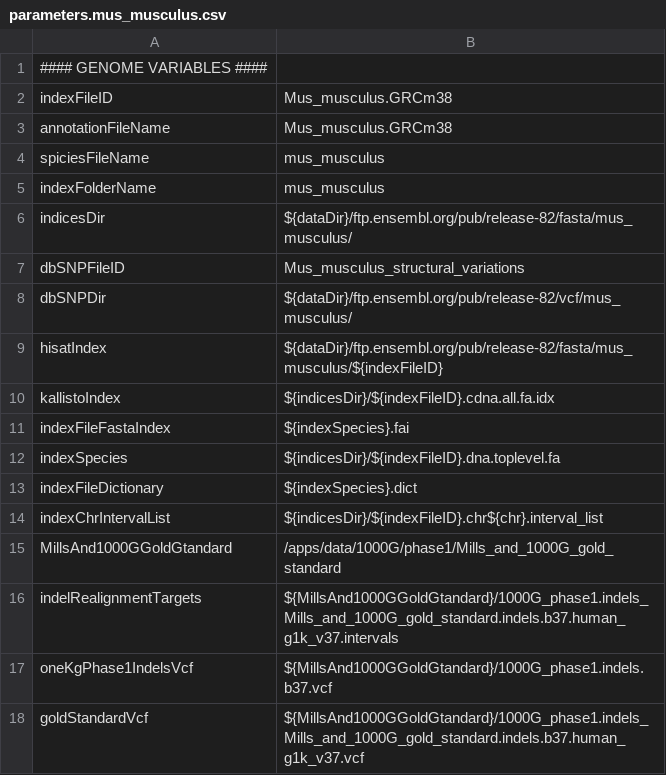
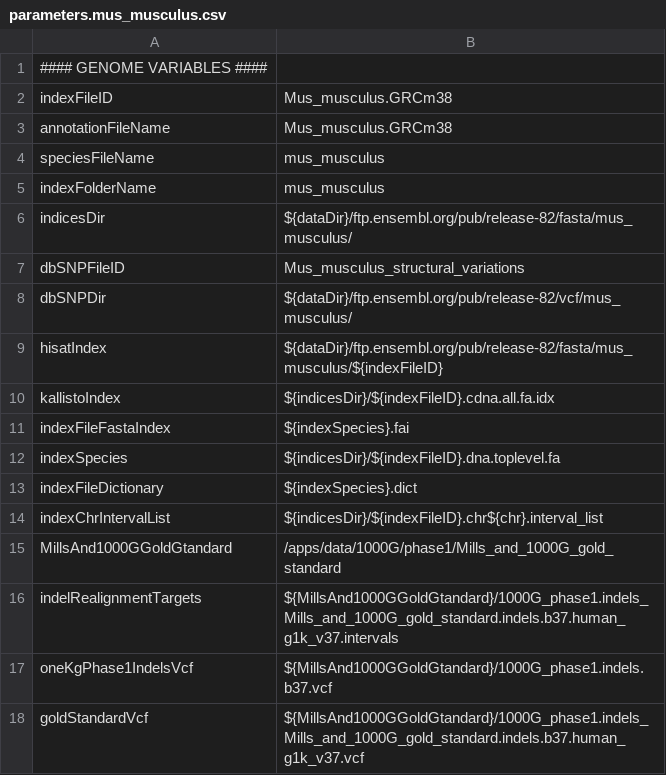
Before and after one commit to molgenis/NGS_RNA, a CSV file: parameters.mus_musculus.csv, drawn as a sheet.

Commit message:
bugje

```diff
--- a/parameters.mus_musculus.csv
+++ b/parameters.mus_musculus.csv
@@ -3,3 +3,3 @@ indexFileID,Mus_musculus.GRCm38
 annotationFileName,Mus_musculus.GRCm38
-spiciesFileName,mus_musculus
+speciesFileName,mus_musculus
 indexFolderName,mus_musculus
```
